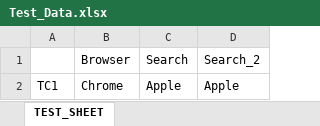
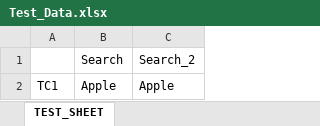
Before and after one commit to johnealcawaling/Training.Automation, an Excel workbook: Sample/input/Test_Data.xlsx, sheet TEST_SHEET, drawn as a sheet; values as stored, in another font and other column widths than the file's, no borders; the diff names each change by its address in the sheet, - before the commit and + after, or states it on an @@ line.

```diff
--- a/Sample/input/Test_Data.xlsx (sheet TEST_SHEET)
+++ b/Sample/input/Test_Data.xlsx (sheet TEST_SHEET)
-column B, rows 1-2: Browser | Chrome
```
Also changed, not shown: 4 other files.
